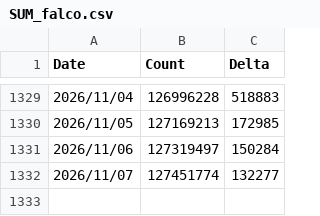
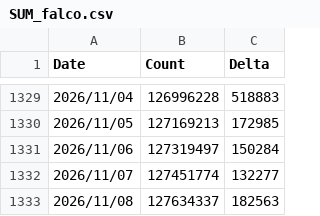
Before and after one commit to Issif/docker-pulls-scraper, a CSV file: data/SUM_falco.csv, drawn as a sheet; only a part is shown, gaps mark what is left out; the diff names each change by its address in the sheet, - before the commit and + after, or states it on an @@ line.

```diff
--- a/data/SUM_falco.csv
+++ b/data/SUM_falco.csv
+row 1333: 2026/11/08 | 127634337 | 182563
```
Also changed, not shown: data/SUM_falco-driver-loader.csv, data/falcosecurity_falco-driver-loader.csv, 17 other files.
